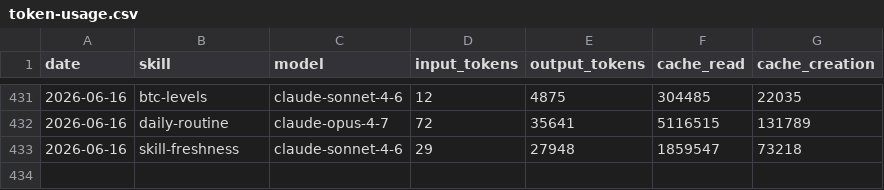
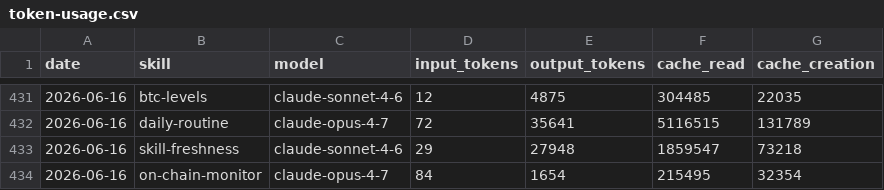
Before and after one commit to anajuliabit/aeon, a CSV file: memory/token-usage.csv, drawn as a sheet; only a part is shown, gaps mark what is left out.

Commit message:
chore(on-chain-monitor): auto-commit 2026-06-16

```diff
--- a/memory/token-usage.csv
+++ b/memory/token-usage.csv
@@ -433 +433,2 @@ date,skill,model,input_tokens,output_tokens,cache_read,cache_creation
 2026-06-16,skill-freshness,claude-sonnet-4-6,29,27948,1859547,73218
+2026-06-16,on-chain-monitor,claude-opus-4-7,84,1654,215495,32354
```
Also changed, not shown: 2 other files.
